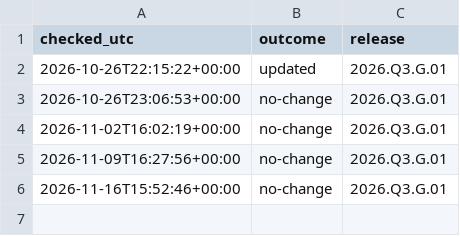
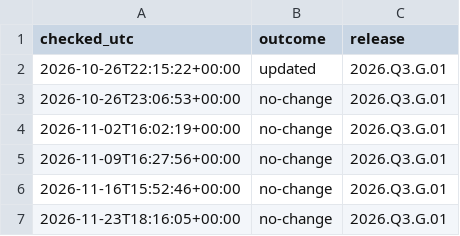
Before and after one commit to omotoyeligali-ops/sdg7-tracker, a CSV file: data/run_log.csv, drawn as a sheet; the diff names each change by its address in the sheet, - before the commit and + after, or states it on an @@ line.

Commit message:
Data refresh: UN release 2026.Q3.G.01 (checked)

```diff
--- a/data/run_log.csv
+++ b/data/run_log.csv
+row 7: 2026-11-23T18:16:05+00:00 | no-change | 2026.Q3.G.01
```
